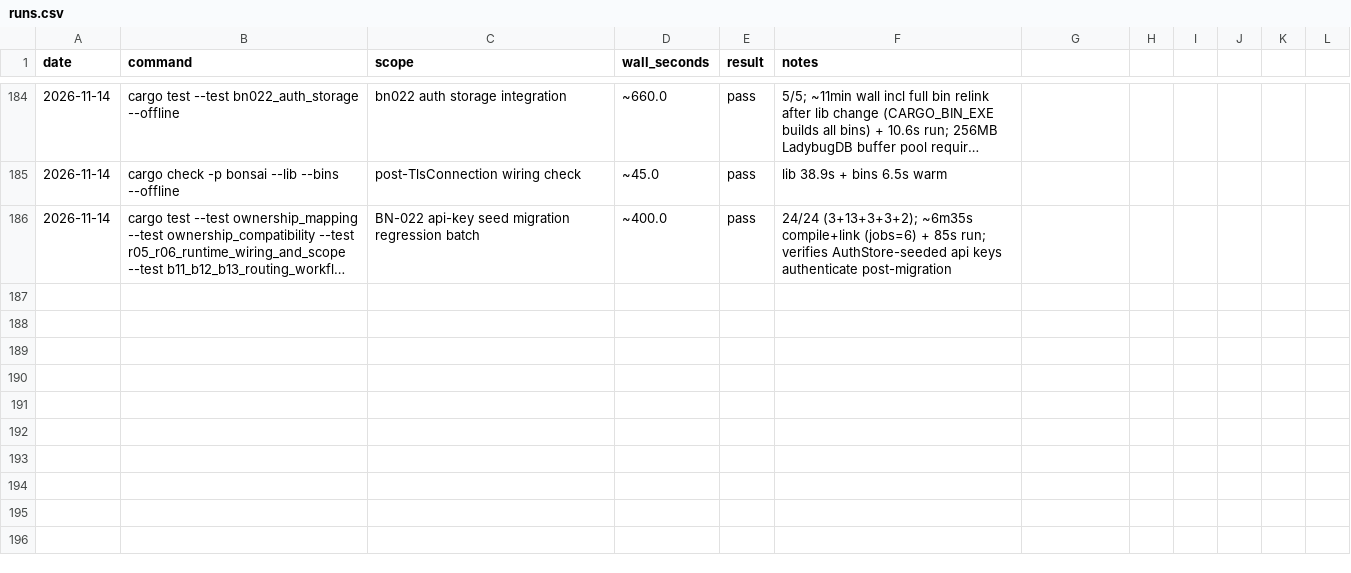
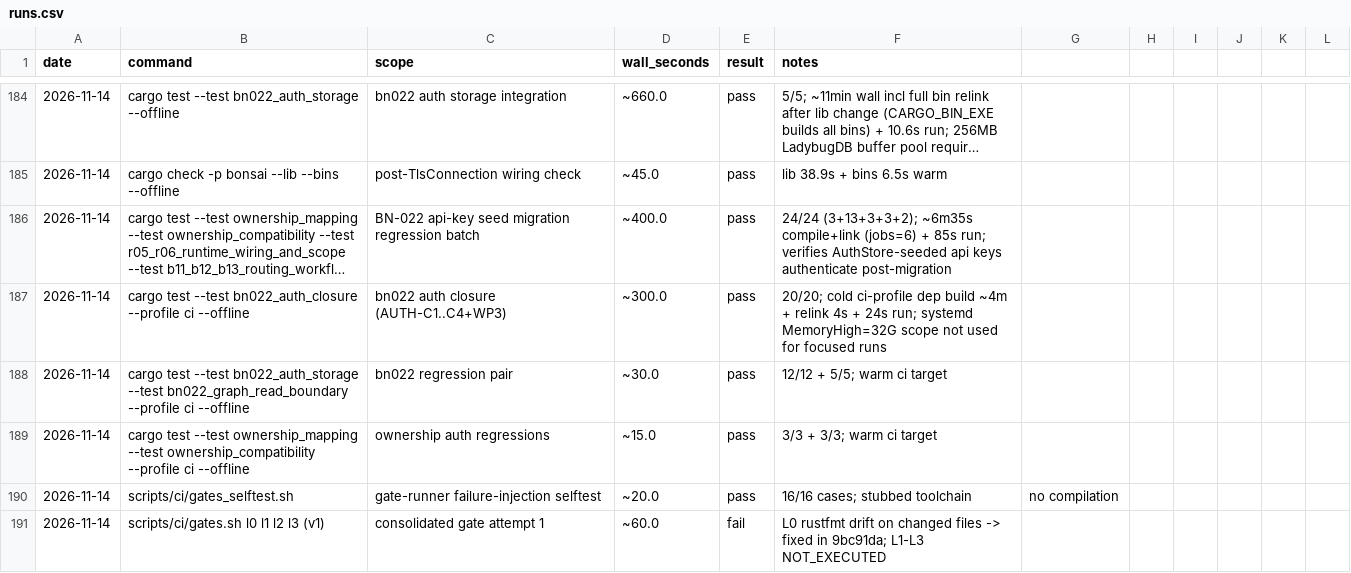
Before and after one commit to g-arjuna/bonsai, a CSV file: docs/build-times/runs.csv, drawn as a sheet; only a part is shown, gaps mark what is left out; long unchanged cells end in …; the diff names each change by its address in the sheet, - before the commit and + after, or states it on an @@ line.

```diff
--- a/docs/build-times/runs.csv
+++ b/docs/build-times/runs.csv
+row 187: 2026-11-14 | cargo test --test bn022_auth_closure --profile ci --offline | bn022 auth closure (AUTH-C1..C4+WP3) | ~300.0 | pass | 20/20; cold ci-profile dep build ~4m + relink 4s + 24s run; systemd MemoryHigh=32G scope not used for focused runs
+row 188: 2026-11-14 | cargo test --test bn022_auth_storage --test bn022_graph_read_boundary --profile ci --offline | bn022 regression pair | ~30.0 | pass | 12/12 + 5/5; warm ci target
+row 189: 2026-11-14 | cargo test --test ownership_mapping --test ownership_compatibility --profile ci --offline | ownership auth regressions | ~15.0 | pass | 3/3 + 3/3; warm ci target
+row 190: 2026-11-14 | scripts/ci/gates_selftest.sh | gate-runner failure-injection selftest | ~20.0 | pass | 16/16 cases; stubbed toolchain | no compilation
+row 191: 2026-11-14 | scripts/ci/gates.sh l0 l1 l2 l3 (v1) | consolidated gate attempt 1 | ~60.0 | fail | L0 rustfmt drift on changed files -> fixed in 9bc91da; L1-L3 NOT_EXECUTED
```
